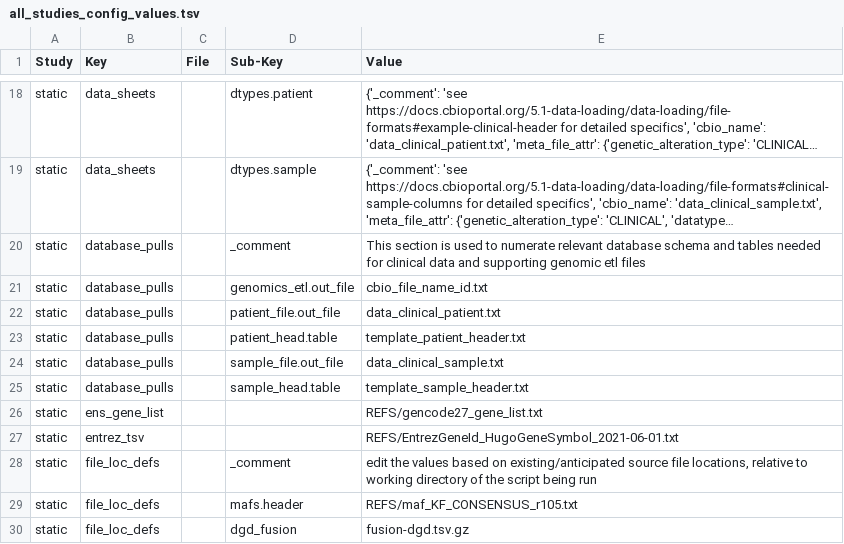
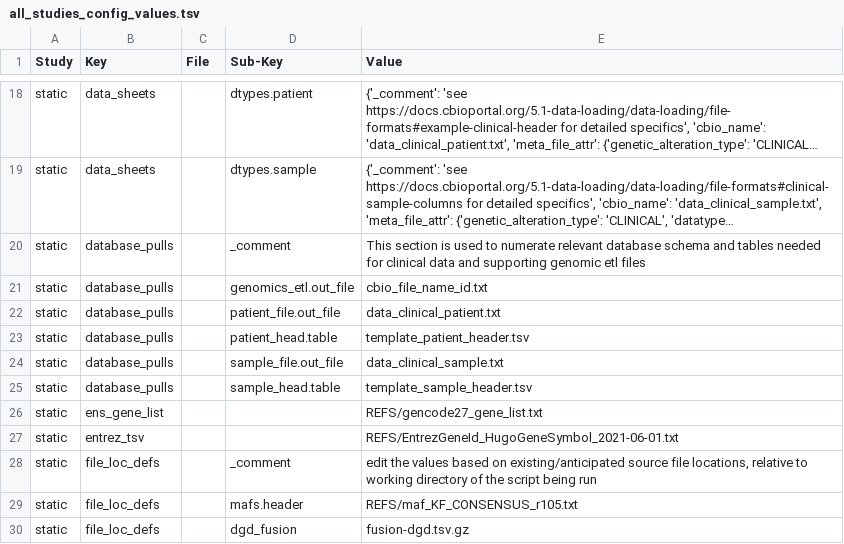
Before and after one commit to kids-first/kf-cbioportal-etl-refs, a TSV file: STUDY_CONFIGS/all_studies_config_values.tsv, drawn as a sheet; only a part is shown, gaps mark what is left out; long unchanged cells end in ….

Commit message:
:notepad: add new fields to sample :pencil: rename and update reference for template to tsv

```diff
--- a/STUDY_CONFIGS/all_studies_config_values.tsv
+++ b/STUDY_CONFIGS/all_studies_config_values.tsv
@@ -22,5 +22,5 @@ static	database_pulls		genomics_etl.out_file	cbio_file_name_id.txt
 static	database_pulls		patient_file.out_file	data_clinical_patient.txt
-static	database_pulls		patient_head.table	template_patient_header.txt
+static	database_pulls		patient_head.table	template_patient_header.tsv
 static	database_pulls		sample_file.out_file	data_clinical_sample.txt
-static	database_pulls		sample_head.table	template_sample_header.txt
+static	database_pulls		sample_head.table	template_sample_header.tsv
 static	ens_gene_list			REFS/gencode27_gene_list.txt
```
Also changed, not shown: 18 other files.
